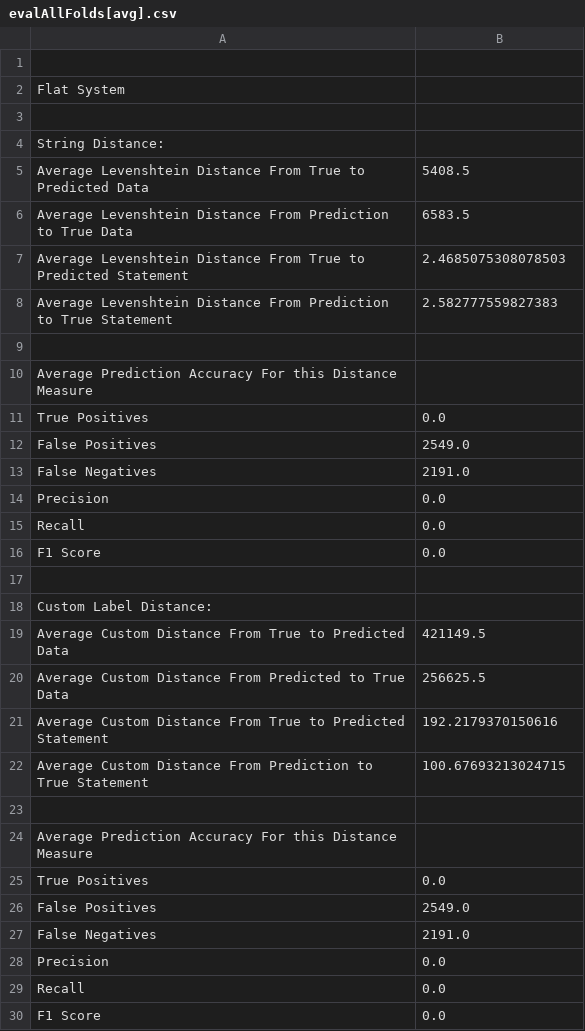
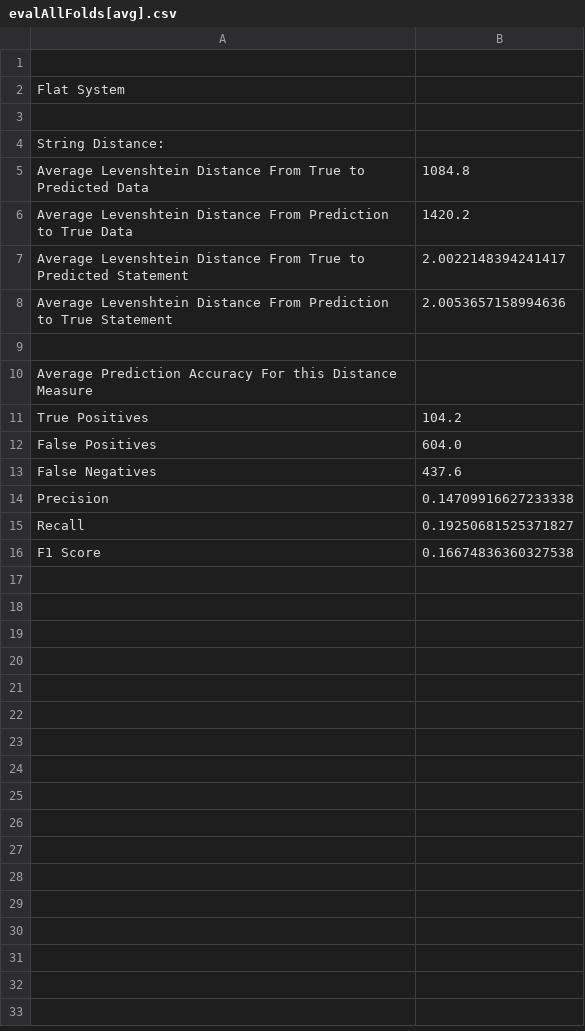
Before and after one commit to bpankask/ERCompletionReasoningLSTM, a CSV file: crossValidationFolds/evalAllFolds[avg].csv, drawn as a sheet.

```diff
--- a/crossValidationFolds/evalAllFolds[avg].csv
+++ b/crossValidationFolds/evalAllFolds[avg].csv
@@ -4,27 +4,13 @@ Flat System
 String Distance:
-Average Levenshtein Distance From True to Predicted Data,5408.5
-Average Levenshtein Distance From Prediction to True Data,6583.5
-Average Levenshtein Distance From True to Predicted Statement,2.4685075308078503
-Average Levenshtein Distance From Prediction to True Statement,2.582777559827383
+Average Levenshtein Distance From True to Predicted Data,1084.8
+Average Levenshtein Distance From Prediction to True Data,1420.2
+Average Levenshtein Distance From True to Predicted Statement,2.0022148394241417
+Average Levenshtein Distance From Prediction to True Statement,2.0053657158994636
 
 Average Prediction Accuracy For this Distance Measure
-True Positives,0.0
-False Positives,2549.0
-False Negatives,2191.0
-Precision,0.0
-Recall,0.0
-F1 Score,0.0
-
-Custom Label Distance:
-Average Custom Distance From True to Predicted Data,421149.5
-Average Custom Distance From Predicted to True Data,256625.5
-Average Custom Distance From True to Predicted Statement,192.2179370150616
-Average Custom Distance From Prediction to True Statement,100.67693213024715
-
-Average Prediction Accuracy For this Distance Measure
-True Positives,0.0
-False Positives,2549.0
-False Negatives,2191.0
-Precision,0.0
-Recall,0.0
-F1 Score,0.0
+True Positives,104.2
+False Positives,604.0
+False Negatives,437.6
+Precision,0.14709916627233338
+Recall,0.19250681525371827
+F1 Score,0.16674836360327538
```
Also changed, not shown: crossValidationFolds/evals/evalFold[0].csv, crossValidationFolds/evals/evalFold[2].csv, 16 other files.
